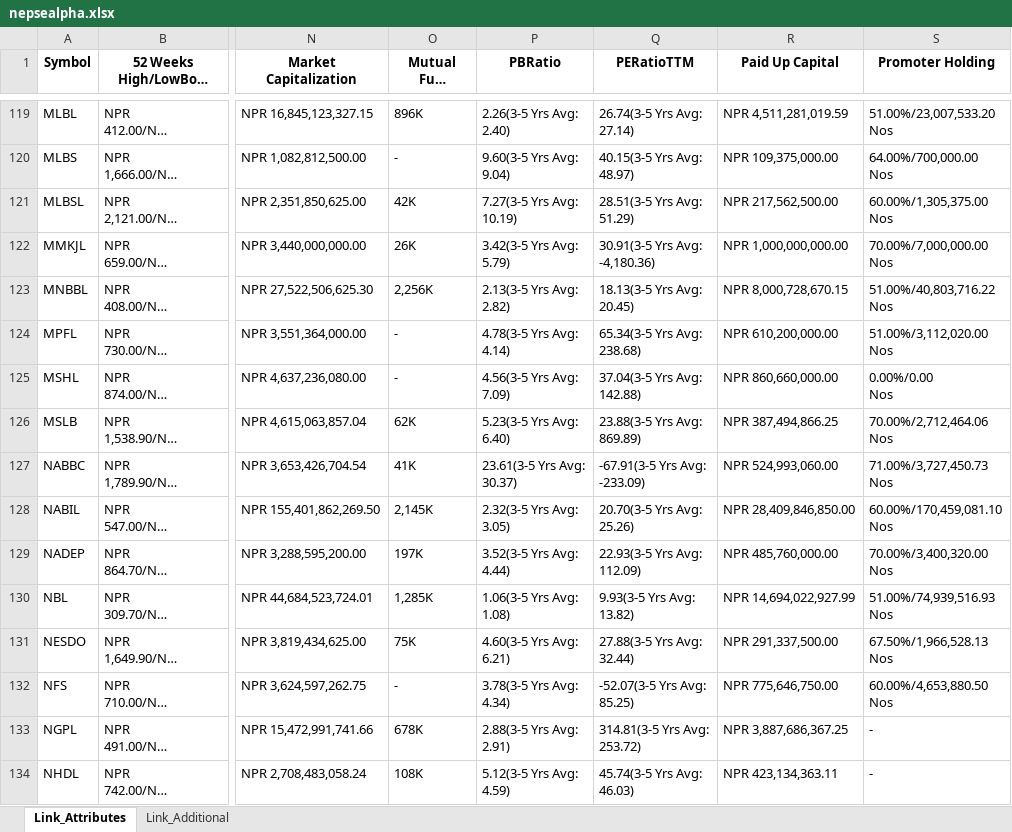
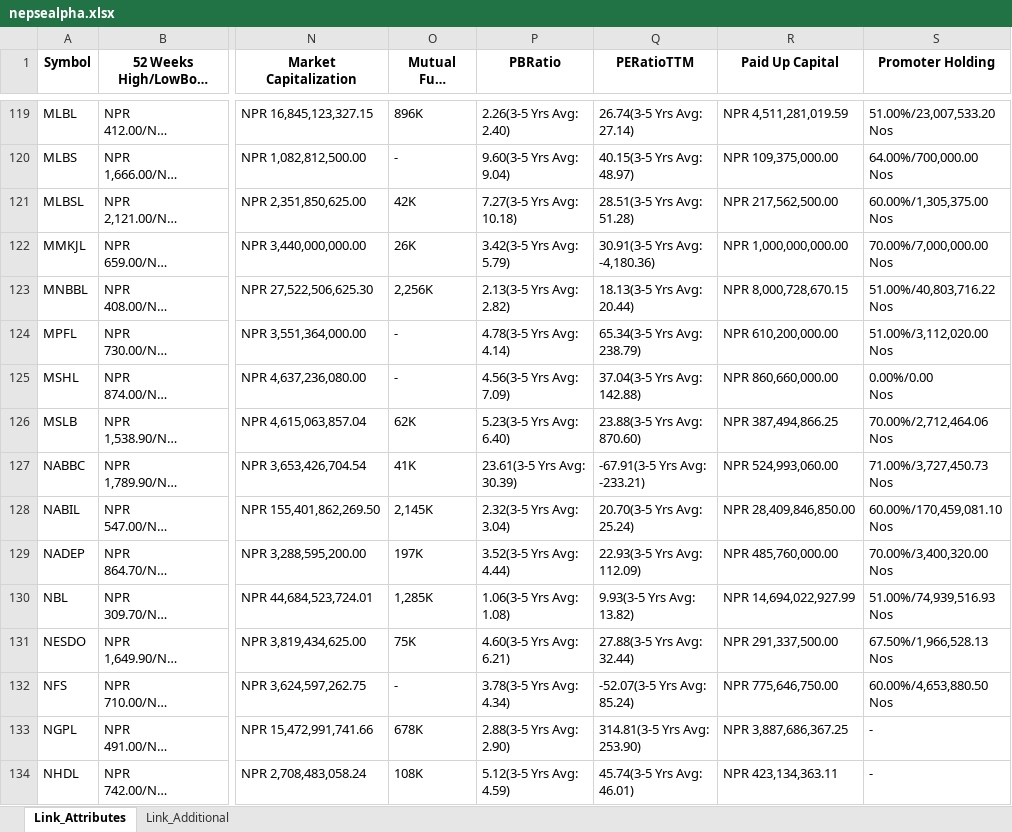
Before and after one commit to nikssspandey2000/nepsealphacrawl, an Excel workbook: nepsealpha.xlsx, sheet Link_Attributes, drawn as a sheet; only a part is shown, gaps mark what is left out; long unchanged cells end in …; values as stored, in another font and other column widths than the file's, no borders; ↵ is a line break in a cell; the diff covers the shown part only; the diff names each change by its address in the sheet, - before the commit and + after, or states it on an @@ line.

```diff
--- a/nepsealpha.xlsx (sheet Link_Attributes)
+++ b/nepsealpha.xlsx (sheet Link_Attributes)
-P121 (PBRatio): 7.27(3-5 Yrs Avg: ↵ 10.19)
+P121 (PBRatio): 7.27(3-5 Yrs Avg: ↵ 10.18)
-Q121 (PERatioTTM): 28.51(3-5 Yrs Avg: ↵ 51.29)
+Q121 (PERatioTTM): 28.51(3-5 Yrs Avg: ↵ 51.28)
-Q123 (PERatioTTM): 18.13(3-5 Yrs Avg: ↵ 20.45)
+Q123 (PERatioTTM): 18.13(3-5 Yrs Avg: ↵ 20.44)
-Q124 (PERatioTTM): 65.34(3-5 Yrs Avg: ↵ 238.68)
+Q124 (PERatioTTM): 65.34(3-5 Yrs Avg: ↵ 238.79)
-Q126 (PERatioTTM): 23.88(3-5 Yrs Avg: ↵ 869.89)
+Q126 (PERatioTTM): 23.88(3-5 Yrs Avg: ↵ 870.60)
-P127 (PBRatio): 23.61(3-5 Yrs Avg: ↵ 30.37)
+P127 (PBRatio): 23.61(3-5 Yrs Avg: ↵ 30.39)
-Q127 (PERatioTTM): -67.91(3-5 Yrs Avg: ↵ -233.09)
+Q127 (PERatioTTM): -67.91(3-5 Yrs Avg: ↵ -233.21)
-P128 (PBRatio): 2.32(3-5 Yrs Avg: ↵ 3.05)
+P128 (PBRatio): 2.32(3-5 Yrs Avg: ↵ 3.04)
-Q128 (PERatioTTM): 20.70(3-5 Yrs Avg: ↵ 25.26)
+Q128 (PERatioTTM): 20.70(3-5 Yrs Avg: ↵ 25.24)
-Q132 (PERatioTTM): -52.07(3-5 Yrs Avg: ↵ 85.25)
+Q132 (PERatioTTM): -52.07(3-5 Yrs Avg: ↵ 85.24)
-P133 (PBRatio): 2.88(3-5 Yrs Avg: ↵ 2.91)
+P133 (PBRatio): 2.88(3-5 Yrs Avg: ↵ 2.90)
-Q133 (PERatioTTM): 314.81(3-5 Yrs Avg: ↵ 253.72)
+Q133 (PERatioTTM): 314.81(3-5 Yrs Avg: ↵ 253.90)
-Q134 (PERatioTTM): 45.74(3-5 Yrs Avg: ↵ 46.03)
+Q134 (PERatioTTM): 45.74(3-5 Yrs Avg: ↵ 46.01)
```
Also changed, not shown: 131 edited cells elsewhere in this sheet, 3 other files.
